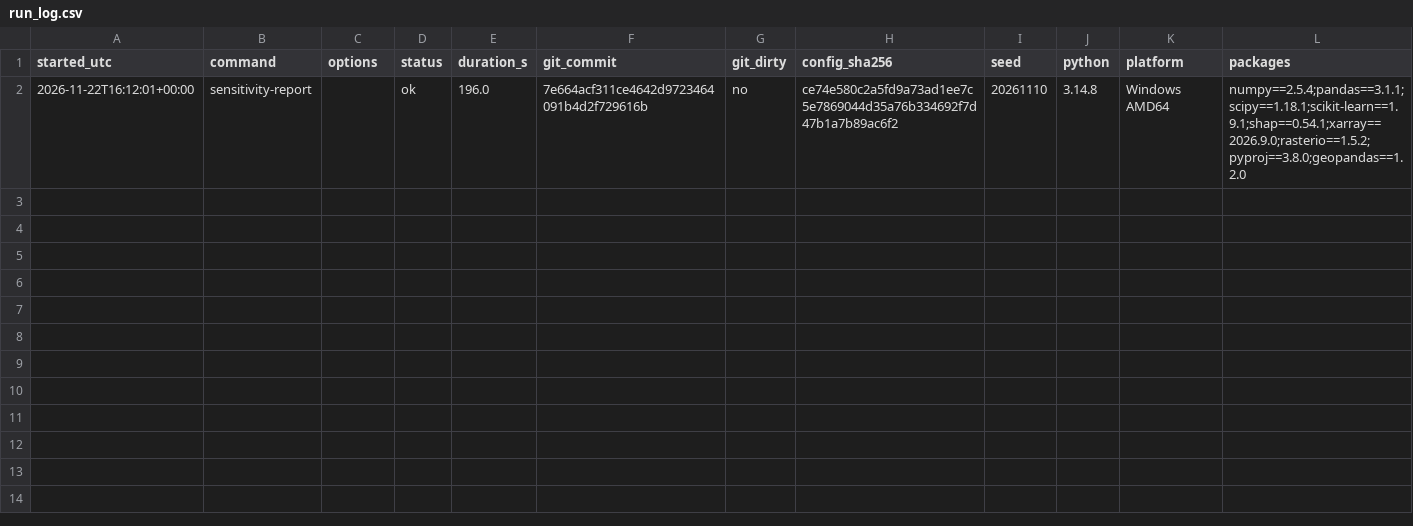
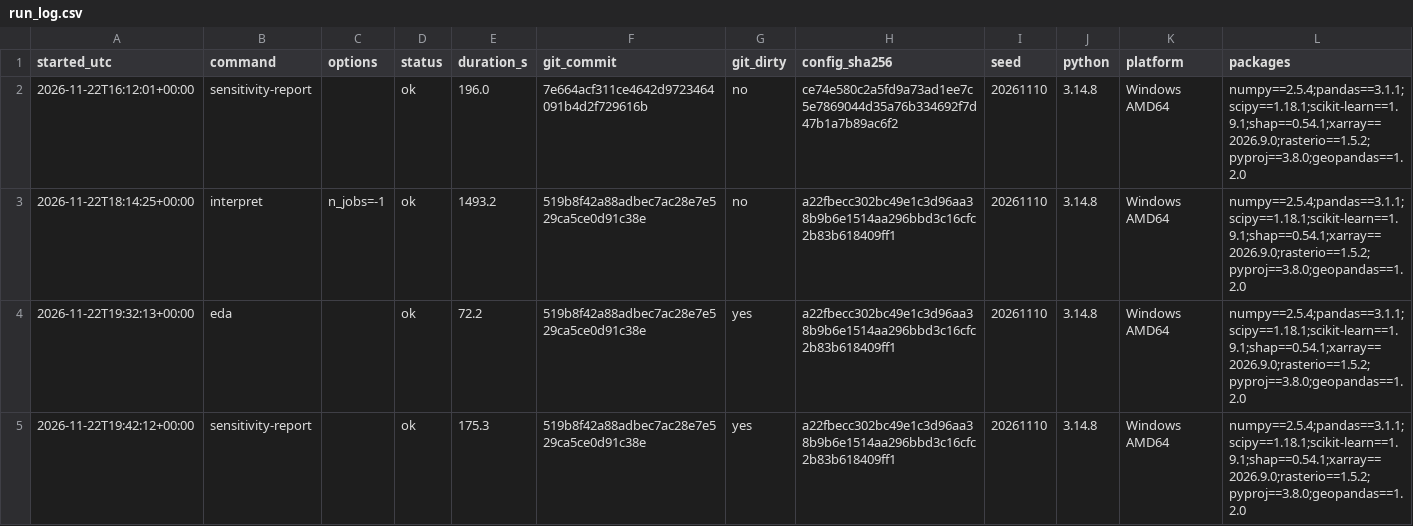
Before and after one commit to aolagoke-dsae/eu-soil-crop-allocation, a CSV file: reports/run_log.csv, drawn as a sheet.

Commit message:
Rerun interpret, eda and sensitivity-report after A21: percentile-bounded

```diff
--- a/reports/run_log.csv
+++ b/reports/run_log.csv
@@ -2 +2,4 @@ started_utc,command,options,status,duration_s,git_commit,git_dirty,config_sha256
 2026-11-22T16:12:01+00:00,sensitivity-report,,ok,196.0,7e664acf311ce4642d9723464091b4d2f729616b,no,ce74e580c2a5fd9a73ad1ee7c5e7869044d35a76b334692f7d47b1a7b89ac6f2,20261110,3.14.8,Windows AMD64,numpy==2.5.4;pandas==3.1.1;scipy==1.18.1;scikit-learn==1.9.1;shap==0.54.1;xarray==2026.9.0;rasterio==1.5.2;pyproj==3.8.0;geopandas==1.2.0
+2026-11-22T18:14:25+00:00,interpret,n_jobs=-1,ok,1493.2,519b8f42a88adbec7ac28e7e529ca5ce0d91c38e,no,a22fbecc302bc49e1c3d96aa38b9b6e1514aa296bbd3c16cfc2b83b618409ff1,20261110,3.14.8,Windows AMD64,numpy==2.5.4;pandas==3.1.1;scipy==1.18.1;scikit-learn==1.9.1;shap==0.54.1;xarray==2026.9.0;rasterio==1.5.2;pyproj==3.8.0;geopandas==1.2.0
+2026-11-22T19:32:13+00:00,eda,,ok,72.2,519b8f42a88adbec7ac28e7e529ca5ce0d91c38e,yes,a22fbecc302bc49e1c3d96aa38b9b6e1514aa296bbd3c16cfc2b83b618409ff1,20261110,3.14.8,Windows AMD64,numpy==2.5.4;pandas==3.1.1;scipy==1.18.1;scikit-learn==1.9.1;shap==0.54.1;xarray==2026.9.0;rasterio==1.5.2;pyproj==3.8.0;geopandas==1.2.0
+2026-11-22T19:42:12+00:00,sensitivity-report,,ok,175.3,519b8f42a88adbec7ac28e7e529ca5ce0d91c38e,yes,a22fbecc302bc49e1c3d96aa38b9b6e1514aa296bbd3c16cfc2b83b618409ff1,20261110,3.14.8,Windows AMD64,numpy==2.5.4;pandas==3.1.1;scipy==1.18.1;scikit-learn==1.9.1;shap==0.54.1;xarray==2026.9.0;rasterio==1.5.2;pyproj==3.8.0;geopandas==1.2.0
```
Also changed, not shown: reports/tables/interpret_ale.csv, reports/tables/sensitivity_not_run.csv, 3 other files.
